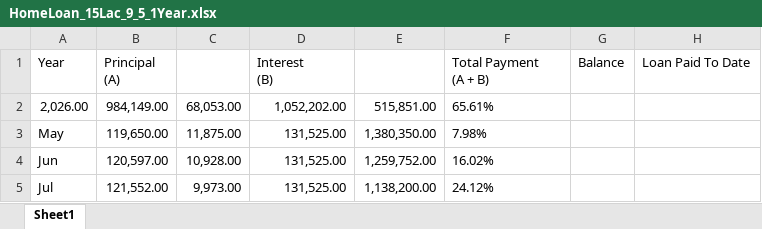
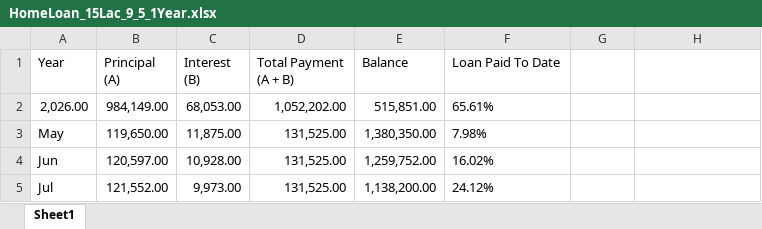
Before and after one commit to AnkurSalunkhe11/almostdoneFinalProject, an Excel workbook: testdatafolder/HomeLoan_15Lac_9_5_1Year.xlsx, sheet Sheet1, drawn as a sheet; only a part is shown; values as stored, in another font and other column widths than the file's, no borders; removed rows and columns are numbered as before the commit, all else as after; ↵ is a line break in a cell; the diff names each change by its address in the sheet, - before the commit and + after, or states it on an @@ line.

```diff
--- a/testdatafolder/HomeLoan_15Lac_9_5_1Year.xlsx (sheet Sheet1)
+++ b/testdatafolder/HomeLoan_15Lac_9_5_1Year.xlsx (sheet Sheet1)
-row 1: Year | Principal ↵ (A) |  | Interest ↵ (B) |  | Total Payment ↵ (A + B) | Balance | Loan Paid To Date
+row 1: Year | Principal ↵ (A) | Interest ↵ (B) | Total Payment ↵ (A + B) | Balance | Loan Paid To Date
```
Also changed, not shown: testdatafolder/UI_Validation_Results.xlsx, 24 other files.
